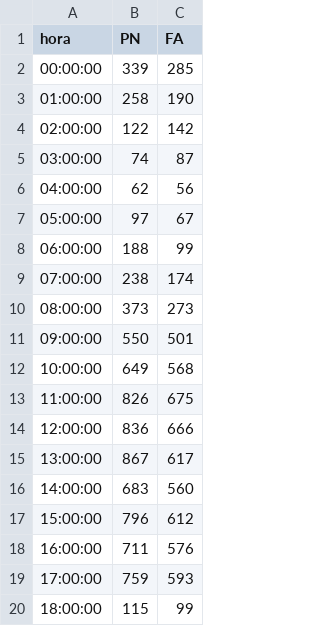
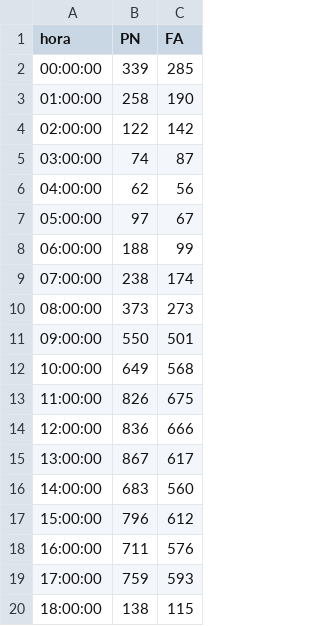
Before and after one commit to verdierdiego/analisis-sentimientos, a CSV file: balotaje/Actualizacion_Graficos/hora_balotaje.csv, drawn as a sheet.

Commit message:
hora actualizada 18:12:13

```diff
--- a/balotaje/Actualizacion_Graficos/hora_balotaje.csv
+++ b/balotaje/Actualizacion_Graficos/hora_balotaje.csv
@@ -19,2 +19,2 @@ hora,PN,FA
 17:00:00,759,593
-18:00:00,115,99
+18:00:00,138,115
```
Also changed, not shown: balotaje/Actualizacion_Graficos/hashtags_balotaje.csv, balotaje/Actualizacion_Graficos/menciones_balotaje.csv, 8 other files.
